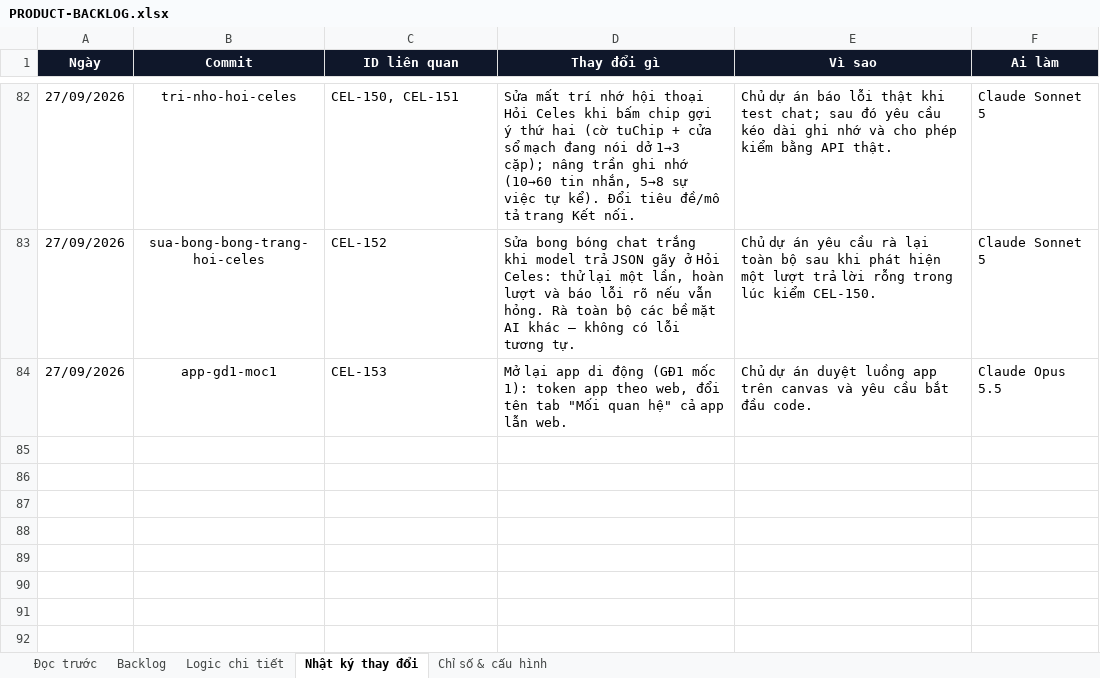
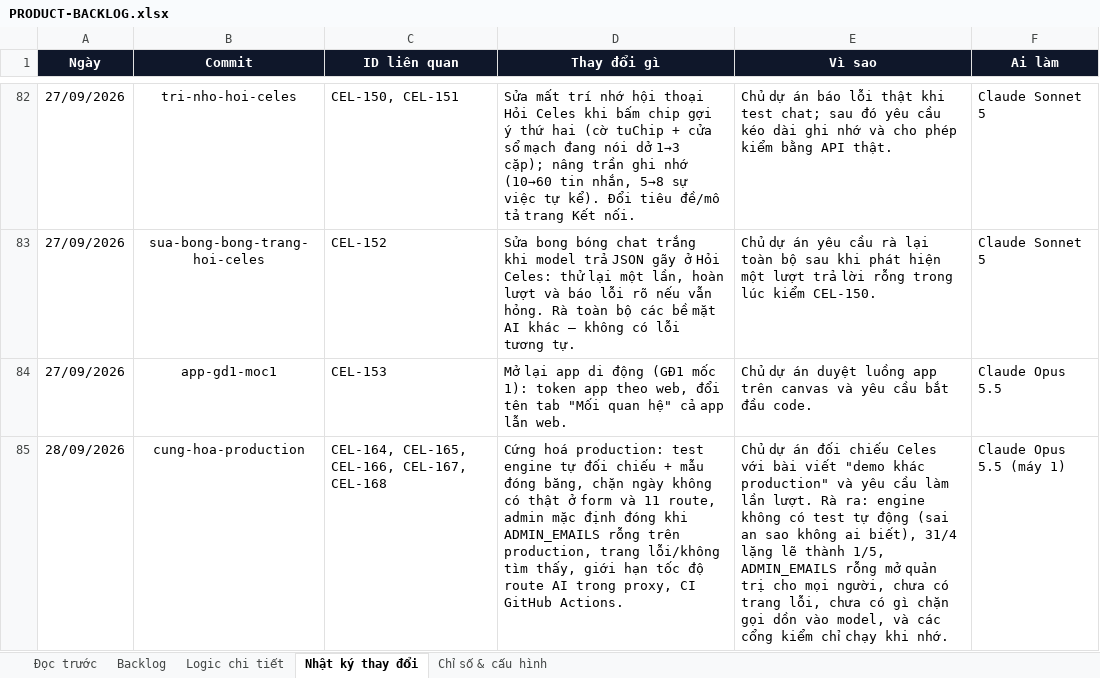
Before and after one commit to Hieuzz05/Celestia-tuvi, an Excel workbook: PRODUCT-BACKLOG.xlsx, sheet Nhật ký thay đổi, drawn as a sheet; only a part is shown, gaps mark what is left out; values as stored, in another font and other column widths than the file's, no borders; the diff names each change by its address in the sheet, - before the commit and + after, or states it on an @@ line.

```diff
--- a/PRODUCT-BACKLOG.xlsx (sheet Nhật ký thay đổi)
+++ b/PRODUCT-BACKLOG.xlsx (sheet Nhật ký thay đổi)
+row 85: 28/09/2026 | cung-hoa-production | CEL-164, CEL-165, CEL-166, CEL-167, CEL-168 | Cứng hoá production: test engine tự đối chiếu + mẫu đóng băng, chặn ngày không có thật ở form và 11 route, admin mặc định đóng khi ADMIN_EMAILS rỗng trên production, trang lỗi/không tìm thấy, giới hạn tốc độ route AI trong proxy, CI GitHub Actions. | Chủ dự án đối chiếu Celes với bài viết "demo khác production" và yêu cầu làm lần lượt. Rà ra: engine không có test tự động (sai an sao không ai biết), 31/4 lặng lẽ thành 1/5, ADMIN_EMAILS rỗng mở quản trị cho mọi người, chưa có trang lỗi, chưa có gì chặn gọi dồn vào model, và các cổng kiểm chỉ chạy khi nhớ. | Claude Opus 5.5 (máy 1)
```
Also changed, not shown: sheet Backlog, sheet Logic chi tiết, 33 other files.
